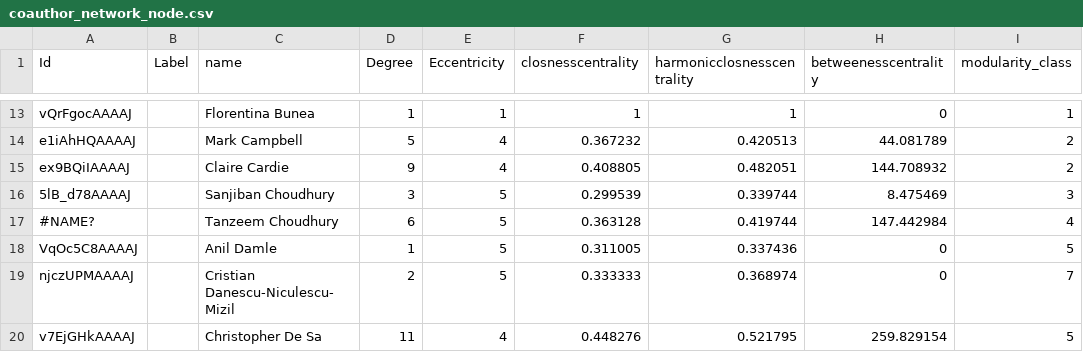
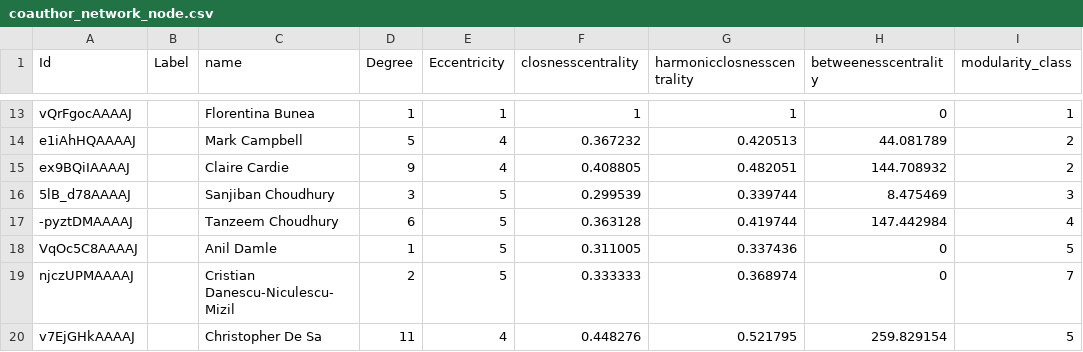
Before and after one commit to rzhu827/LabLinkCornell, a CSV file: network/coauthor_network_node.csv, drawn as a sheet; only a part is shown, gaps mark what is left out; the diff names each change by its address in the sheet, - before the commit and + after, or states it on an @@ line.

```diff
--- a/network/coauthor_network_node.csv
+++ b/network/coauthor_network_node.csv
-A17 (Id): #NAME?
+A17 (Id): -pyztDMAAAAJ
```
Also changed, not shown: network/coauthor_network_edge.csv.
